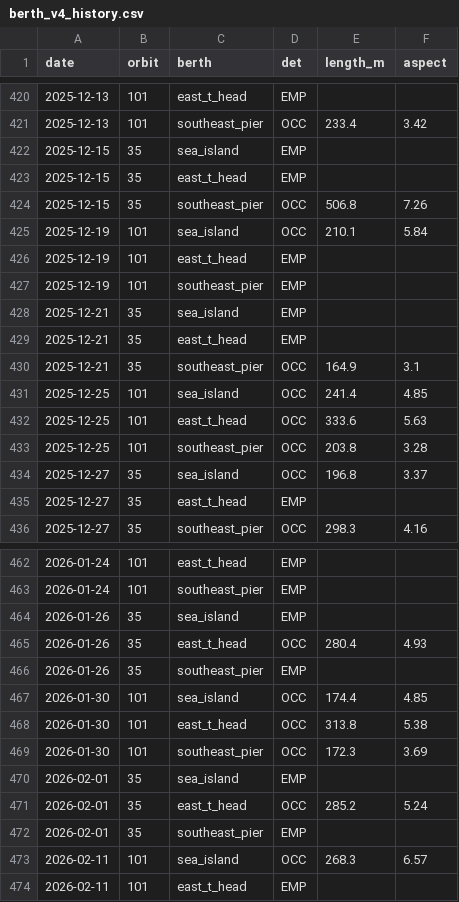
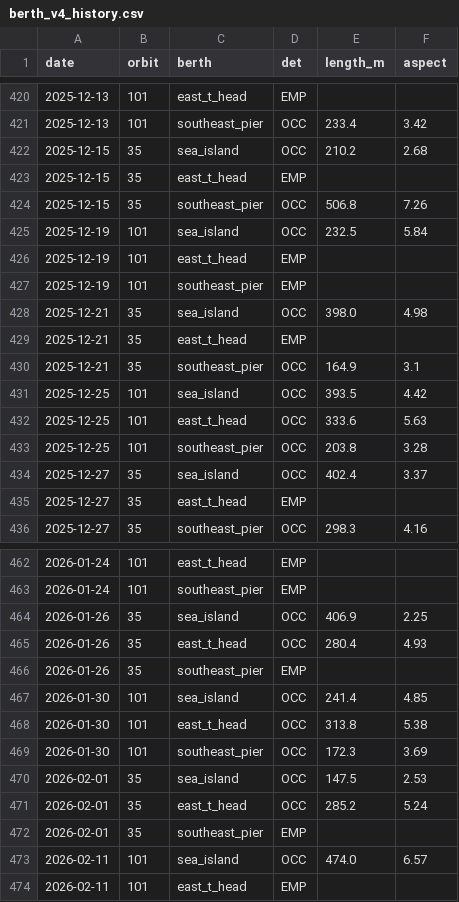
Before and after one commit to bachevskyvlad/kharg-dashboard, a CSV file: diagnostics/berth_v4/history_v4/berth_v4_history.csv, drawn as a sheet; only a part is shown, gaps mark what is left out; the diff covers the shown part only.

```diff
--- a/diagnostics/berth_v4/history_v4/berth_v4_history.csv
+++ b/diagnostics/berth_v4/history_v4/berth_v4_history.csv
@@ -421,15 +421,15 @@ date,orbit,berth,det,length_m,aspect
 2025-12-13,101,southeast_pier,OCC,233.4,3.42
-2025-12-15,35,sea_island,EMP,,
+2025-12-15,35,sea_island,OCC,210.2,2.68
 2025-12-15,35,east_t_head,EMP,,
 2025-12-15,35,southeast_pier,OCC,506.8,7.26
-2025-12-19,101,sea_island,OCC,210.1,5.84
+2025-12-19,101,sea_island,OCC,232.5,5.84
 2025-12-19,101,east_t_head,EMP,,
 2025-12-19,101,southeast_pier,EMP,,
-2025-12-21,35,sea_island,EMP,,
+2025-12-21,35,sea_island,OCC,398.0,4.98
 2025-12-21,35,east_t_head,EMP,,
 2025-12-21,35,southeast_pier,OCC,164.9,3.1
-2025-12-25,101,sea_island,OCC,241.4,4.85
+2025-12-25,101,sea_island,OCC,393.5,4.42
 2025-12-25,101,east_t_head,OCC,333.6,5.63
 2025-12-25,101,southeast_pier,OCC,203.8,3.28
-2025-12-27,35,sea_island,OCC,196.8,3.37
+2025-12-27,35,sea_island,OCC,402.4,3.37
 2025-12-27,35,east_t_head,EMP,,
@@ -463,12 +463,12 @@ date,orbit,berth,det,length_m,aspect
 2026-01-24,101,southeast_pier,EMP,,
-2026-01-26,35,sea_island,EMP,,
+2026-01-26,35,sea_island,OCC,406.9,2.25
 2026-01-26,35,east_t_head,OCC,280.4,4.93
 2026-01-26,35,southeast_pier,EMP,,
-2026-01-30,101,sea_island,OCC,174.4,4.85
+2026-01-30,101,sea_island,OCC,241.4,4.85
 2026-01-30,101,east_t_head,OCC,313.8,5.38
 2026-01-30,101,southeast_pier,OCC,172.3,3.69
-2026-02-01,35,sea_island,EMP,,
+2026-02-01,35,sea_island,OCC,147.5,2.53
 2026-02-01,35,east_t_head,OCC,285.2,5.24
 2026-02-01,35,southeast_pier,EMP,,
-2026-02-11,101,sea_island,OCC,268.3,6.57
+2026-02-11,101,sea_island,OCC,474.0,6.57
 2026-02-11,101,east_t_head,EMP,,
```
Also changed, not shown: 125 edited cells elsewhere in this file, diagnostics/berth_v410/results_table.csv, 46 other files.
